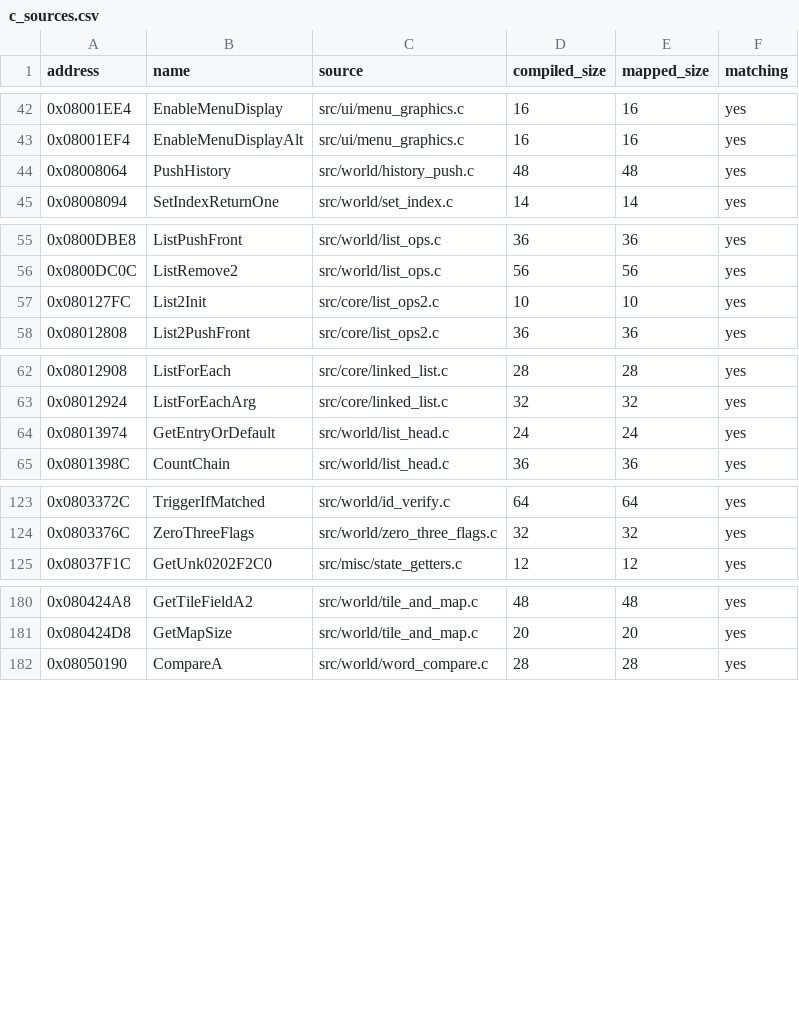
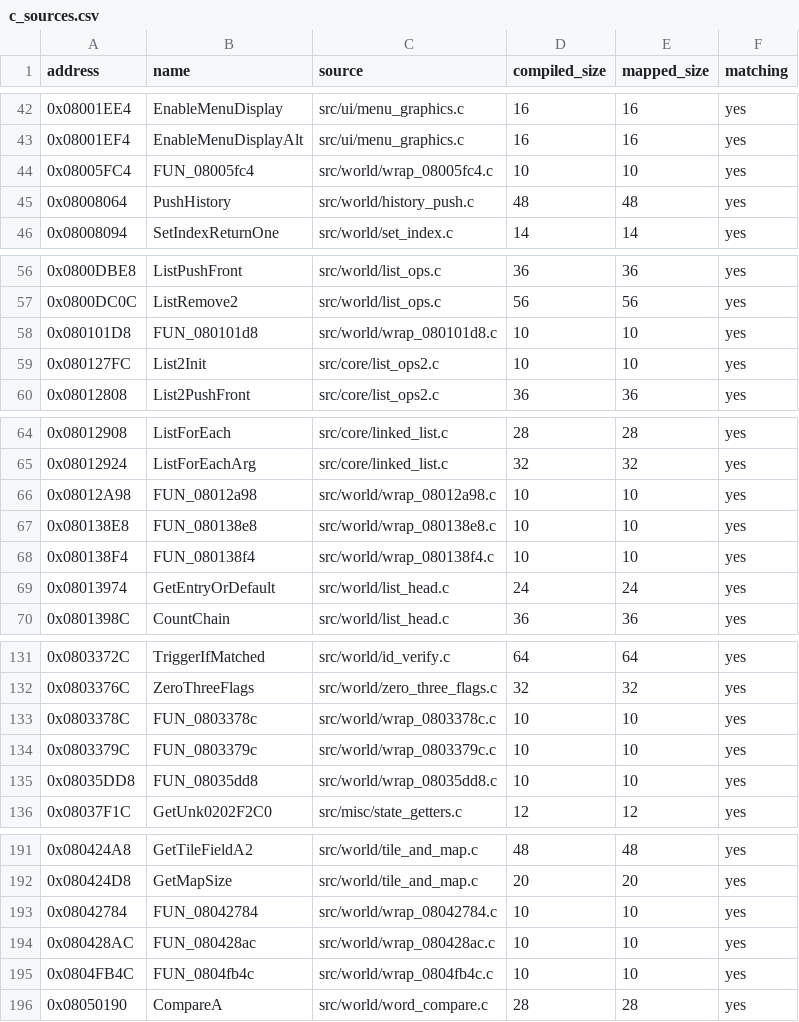
Before and after one commit to ahm3texe/gta-advance, a CSV file: data/c_sources.csv, drawn as a sheet; only a part is shown, gaps mark what is left out; the diff covers the shown part only; the diff names each change by its address in the sheet, - before the commit and + after, or states it on an @@ line.

```diff
--- a/data/c_sources.csv
+++ b/data/c_sources.csv
+row 44: 0x08005FC4 | FUN_08005fc4 | src/world/wrap_08005fc4.c | 10 | 10 | yes
+row 58: 0x080101D8 | FUN_080101d8 | src/world/wrap_080101d8.c | 10 | 10 | yes
+row 66: 0x08012A98 | FUN_08012a98 | src/world/wrap_08012a98.c | 10 | 10 | yes
+row 67: 0x080138E8 | FUN_080138e8 | src/world/wrap_080138e8.c | 10 | 10 | yes
+row 68: 0x080138F4 | FUN_080138f4 | src/world/wrap_080138f4.c | 10 | 10 | yes
+row 133: 0x0803378C | FUN_0803378c | src/world/wrap_0803378c.c | 10 | 10 | yes
+row 134: 0x0803379C | FUN_0803379c | src/world/wrap_0803379c.c | 10 | 10 | yes
+row 135: 0x08035DD8 | FUN_08035dd8 | src/world/wrap_08035dd8.c | 10 | 10 | yes
+row 193: 0x08042784 | FUN_08042784 | src/world/wrap_08042784.c | 10 | 10 | yes
+row 194: 0x080428AC | FUN_080428ac | src/world/wrap_080428ac.c | 10 | 10 | yes
+row 195: 0x0804FB4C | FUN_0804fb4c | src/world/wrap_0804fb4c.c | 10 | 10 | yes
```
Also changed, not shown: 3 added rows elsewhere in this file, data/functions.csv, data/matching_regions.csv, 16 other files.
